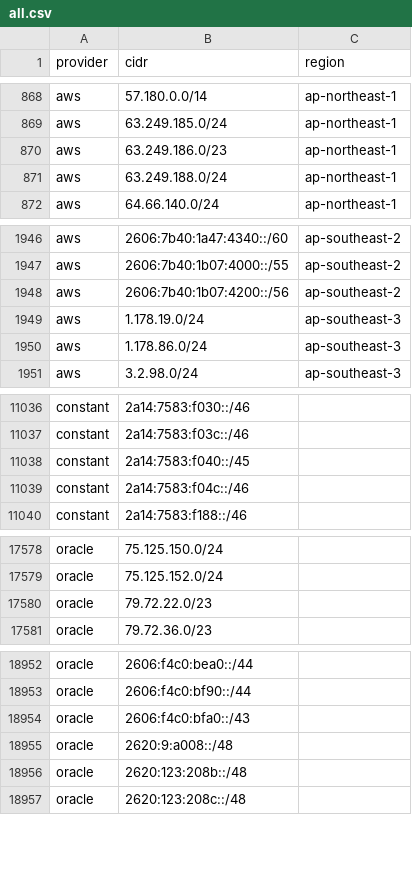
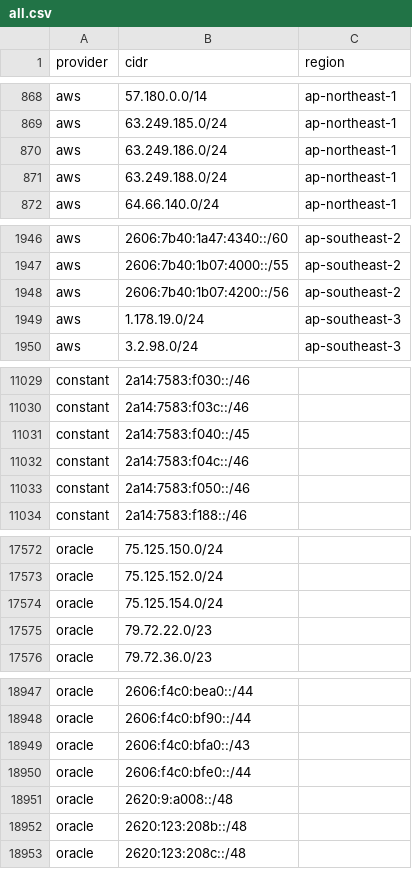
Before and after one commit to 123jjck/cdn-ip-ranges, a CSV file: all/all.csv, drawn as a sheet; only a part is shown, gaps mark what is left out; the diff covers the shown part only.

```diff
--- a/all/all.csv
+++ b/all/all.csv
@@ -869,3 +869,3 @@ aws,57.180.0.0/14,ap-northeast-1
 aws,63.249.185.0/24,ap-northeast-1
-aws,63.249.186.0/23,ap-northeast-1
+aws,63.249.186.0/24,ap-northeast-1
 aws,63.249.188.0/24,ap-northeast-1
@@ -1949,3 +1949,2 @@ aws,2606:7b40:1b07:4200::/56,ap-southeast-2
 aws,1.178.19.0/24,ap-southeast-3
-aws,1.178.86.0/24,ap-southeast-3
 aws,3.2.98.0/24,ap-southeast-3
@@ -11039,2 +11032,3 @@ constant,2a14:7583:f040::/45,
 constant,2a14:7583:f04c::/46,
+constant,2a14:7583:f050::/46,
 constant,2a14:7583:f188::/46,
@@ -17579,2 +17573,3 @@ oracle,75.125.150.0/24,
 oracle,75.125.152.0/24,
+oracle,75.125.154.0/24,
 oracle,79.72.22.0/23,
@@ -18954,2 +18949,3 @@ oracle,2606:f4c0:bf90::/44,
 oracle,2606:f4c0:bfa0::/43,
+oracle,2606:f4c0:bfe0::/44,
 oracle,2620:9:a008::/48,
```
Also changed, not shown: 2 added rows and 8 removed rows elsewhere in this file, 31 other files.
